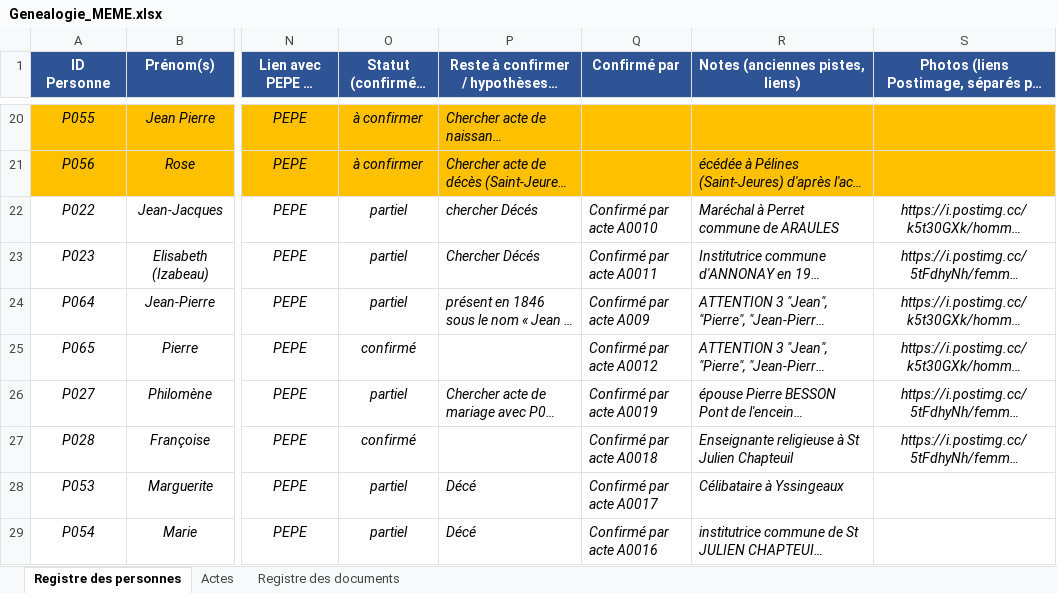
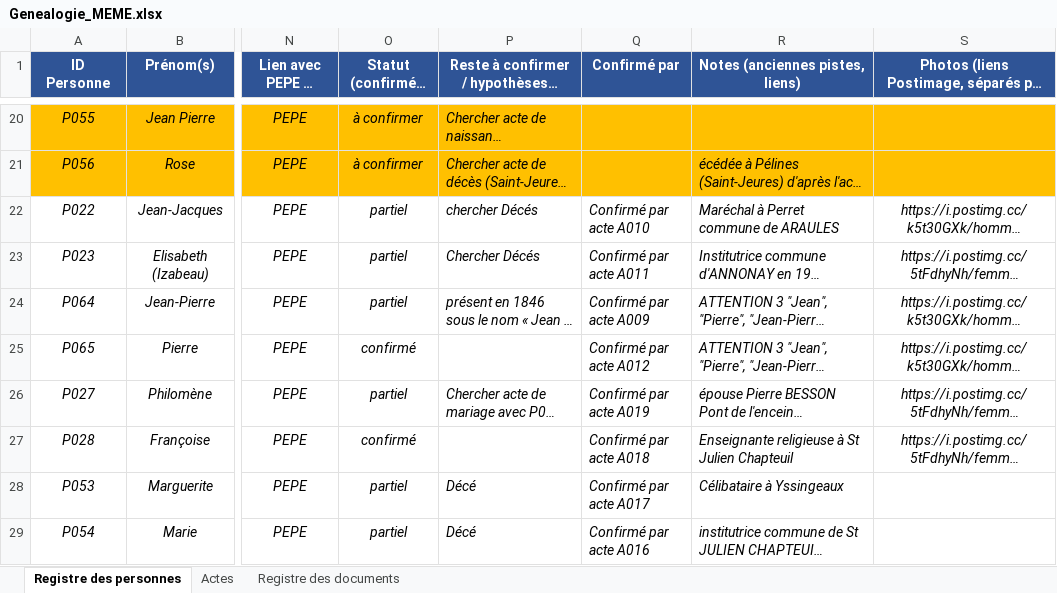
Before and after one commit to les-berthos/les-berthos, an Excel workbook: docs/Genealogie_MEME.xlsx, sheet Registre des personnes, drawn as a sheet; only a part is shown, gaps mark what is left out; long unchanged cells end in …; values as stored, in another font and other column widths than the file's, no borders; conditional formats not drawn; the diff covers the shown part only; the diff names each change by its address in the sheet, - before the commit and + after, or states it on an @@ line.

Commit message:
maj xls gene6

```diff
--- a/docs/Genealogie_MEME.xlsx (sheet Registre des personnes)
+++ b/docs/Genealogie_MEME.xlsx (sheet Registre des personnes)
-Q22 (Confirmé par): Confirmé par acte A0010
+Q22 (Confirmé par): Confirmé par acte A010
-Q23 (Confirmé par): Confirmé par acte A0011
+Q23 (Confirmé par): Confirmé par acte A011
-Q25 (Confirmé par): Confirmé par acte A0012
+Q25 (Confirmé par): Confirmé par acte A012
-Q26 (Confirmé par): Confirmé par acte A0019
+Q26 (Confirmé par): Confirmé par acte A019
-Q27 (Confirmé par): Confirmé par acte A0018
+Q27 (Confirmé par): Confirmé par acte A018
-Q28 (Confirmé par): Confirmé par acte A0017
+Q28 (Confirmé par): Confirmé par acte A017
-Q29 (Confirmé par): Confirmé par acte A0016
+Q29 (Confirmé par): Confirmé par acte A016
```
Also changed, not shown: 4 added rows, 14 edited cells and cell formats elsewhere in this sheet, sheet Actes, formulas that keep their value.
